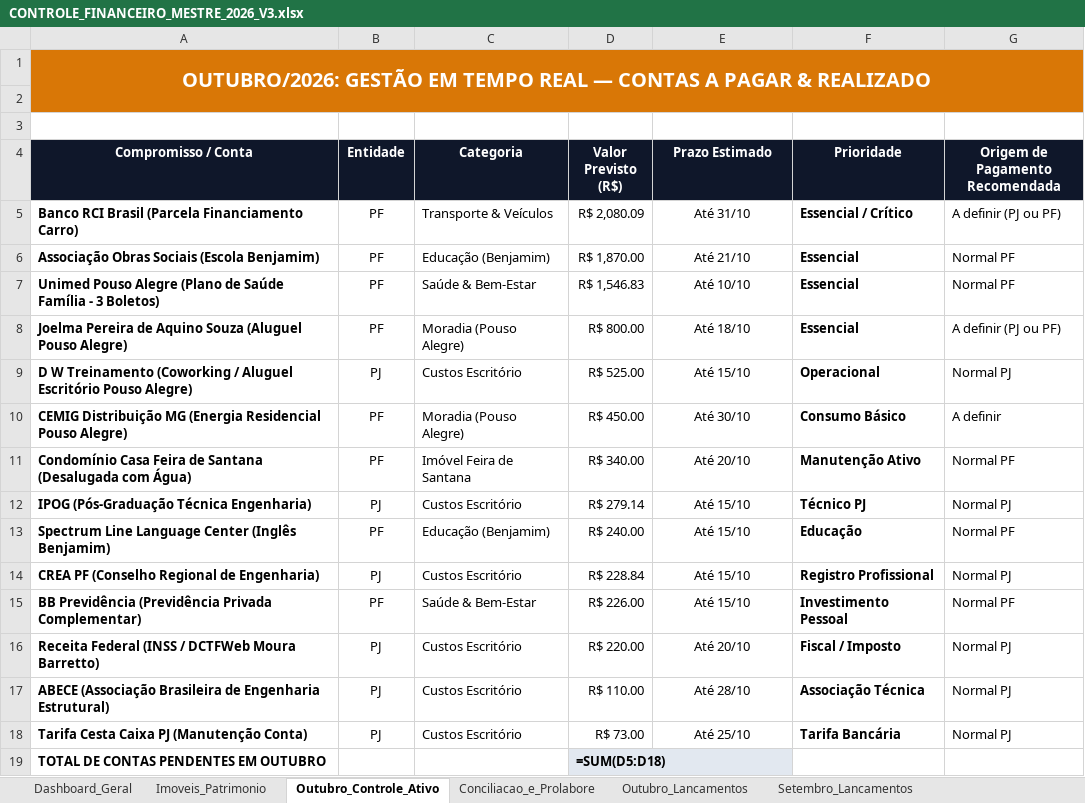
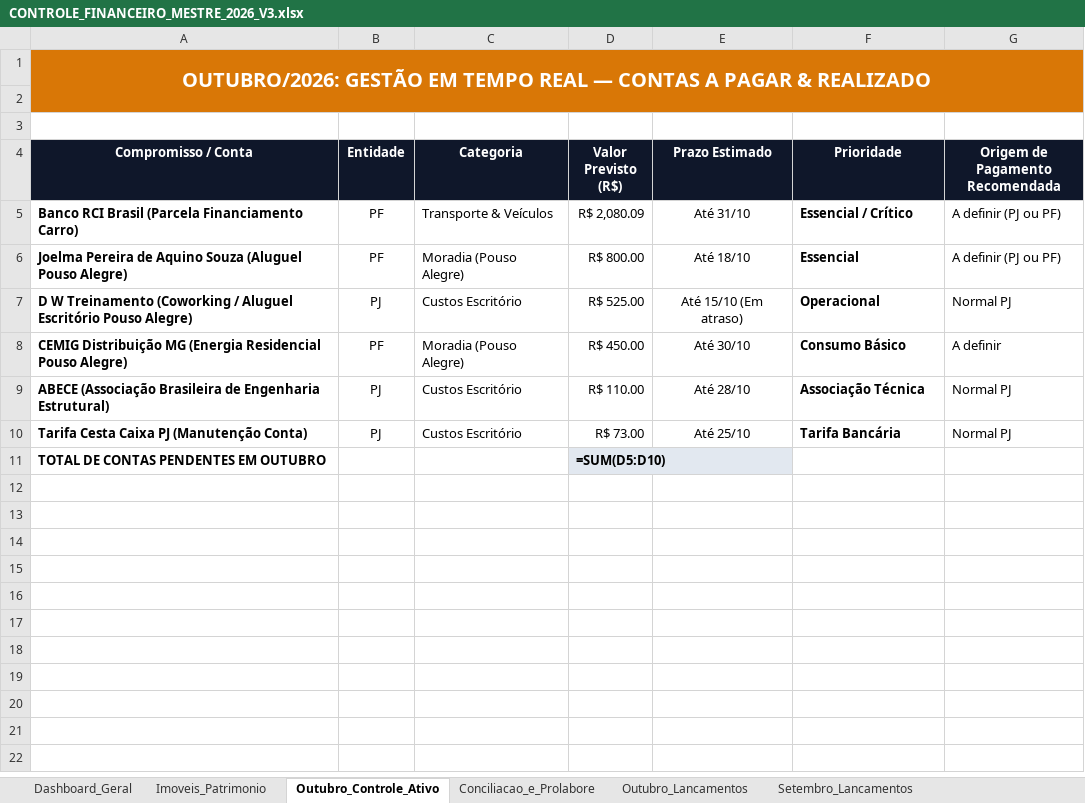
Before and after one commit to mateusbarrettoai-max/mateusbarrettoai-max.github.io, an Excel workbook: financeiro/CONTROLE_FINANCEIRO_MESTRE_2026_V3.xlsx, sheet Outubro_Controle_Ativo, drawn as a sheet; values as stored, in another font and other column widths than the file's, no borders; formulas without a stored value are shown as written; removed rows and columns are numbered as before the commit, all else as after; the diff names each change by its address in the sheet, - before the commit and + after, or states it on an @@ line.

Commit message:
Atualiza extratos ate 16/10: Nubank, Caixa PF/PJ e conciliacao de boletos

```diff
--- a/financeiro/CONTROLE_FINANCEIRO_MESTRE_2026_V3.xlsx (sheet Outubro_Controle_Ativo)
+++ b/financeiro/CONTROLE_FINANCEIRO_MESTRE_2026_V3.xlsx (sheet Outubro_Controle_Ativo)
-row 6: Associação Obras Sociais (Escola Benjamim) | PF | Educação (Benjamim) | R$ 1,870.00 | Até 21/10 | Essencial | Normal PF
-row 7: Unimed Pouso Alegre (Plano de Saúde Família - 3 Boletos) | PF | Saúde & Bem-Estar | R$ 1,546.83 | Até 10/10 | Essencial | Normal PF
-E7 (Prazo Estimado): Até 15/10
+E7 (Prazo Estimado): Até 15/10 (Em atraso)
-row 11: Condomínio Casa Feira de Santana (Desalugada com Água) | PF | Imóvel Feira de Santana | R$ 340.00 | Até 20/10 | Manutenção Ativo | Normal PF
-row 12: IPOG (Pós-Graduação Técnica Engenharia) | PJ | Custos Escritório | R$ 279.14 | Até 15/10 | Técnico PJ | Normal PJ
-row 13: Spectrum Line Language Center (Inglês Benjamim) | PF | Educação (Benjamim) | R$ 240.00 | Até 15/10 | Educação | Normal PF
-row 14: CREA PF (Conselho Regional de Engenharia) | PJ | Custos Escritório | R$ 228.84 | Até 15/10 | Registro Profissional | Normal PJ
-row 15: BB Previdência (Previdência Privada Complementar) | PF | Saúde & Bem-Estar | R$ 226.00 | Até 15/10 | Investimento Pessoal | Normal PF
-row 16: Receita Federal (INSS / DCTFWeb Moura Barretto) | PJ | Custos Escritório | R$ 220.00 | Até 20/10 | Fiscal / Imposto | Normal PJ
-D11 (Valor Previsto (R$)): =SUM(D5:D18)
+D11 (Valor Previsto (R$)): =SUM(D5:D10)
```
Also changed, not shown: sheet Outubro_Lancamentos, sheet Dashboard_Geral, 2 other files.
